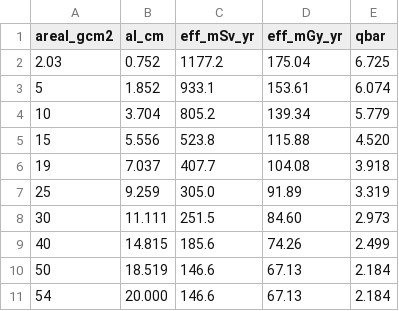
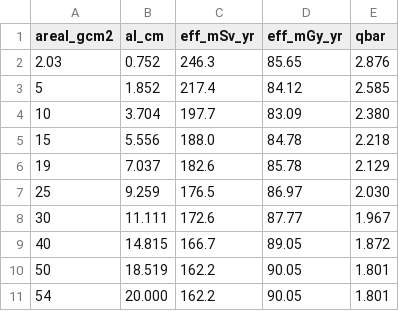
Before and after one commit to kaliyana-h/Radiation-Simulation, a CSV file: paper/accuracy_al_kernel.csv, drawn as a sheet.

```diff
--- a/paper/accuracy_al_kernel.csv
+++ b/paper/accuracy_al_kernel.csv
@@ -1,11 +1,11 @@
 areal_gcm2,al_cm,eff_mSv_yr,eff_mGy_yr,qbar
-2.03,0.752,1177.2,175.04,6.725
-5,1.852,933.1,153.61,6.074
-10,3.704,805.2,139.34,5.779
-15,5.556,523.8,115.88,4.520
-19,7.037,407.7,104.08,3.918
-25,9.259,305.0,91.89,3.319
-30,11.111,251.5,84.60,2.973
-40,14.815,185.6,74.26,2.499
-50,18.519,146.6,67.13,2.184
-54,20.000,146.6,67.13,2.184
+2.03,0.752,246.3,85.65,2.876
+5,1.852,217.4,84.12,2.585
+10,3.704,197.7,83.09,2.380
+15,5.556,188.0,84.78,2.218
+19,7.037,182.6,85.78,2.129
+25,9.259,176.5,86.97,2.030
+30,11.111,172.6,87.77,1.967
+40,14.815,166.7,89.05,1.872
+50,18.519,162.2,90.05,1.801
+54,20.000,162.2,90.05,1.801
```
Also changed, not shown: paper/accuracy_al_flood.csv, 2 other files.
